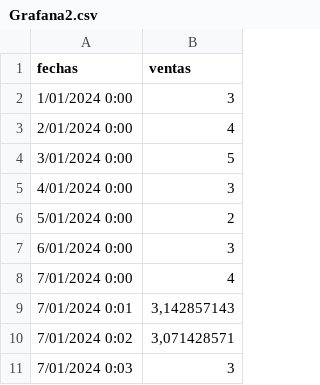
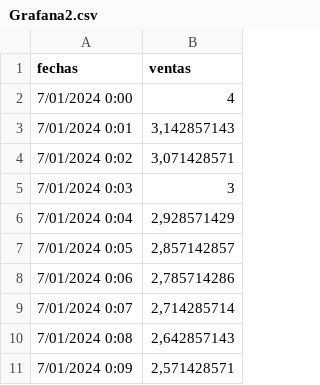
Before and after one commit to JVillarJ/Grafana, a CSV file: Grafana2.csv, drawn as a sheet; only a part is shown; the shorter side is filled out with more unchanged rows.

Commit message:
Update Grafana2.csv

```diff
--- a/Grafana2.csv
+++ b/Grafana2.csv
@@ -1,8 +1,2 @@
 fechas;ventas
-1/01/2024 0:00;3
-2/01/2024 0:00;4
-3/01/2024 0:00;5
-4/01/2024 0:00;3
-5/01/2024 0:00;2
-6/01/2024 0:00;3
 7/01/2024 0:00;4
```
